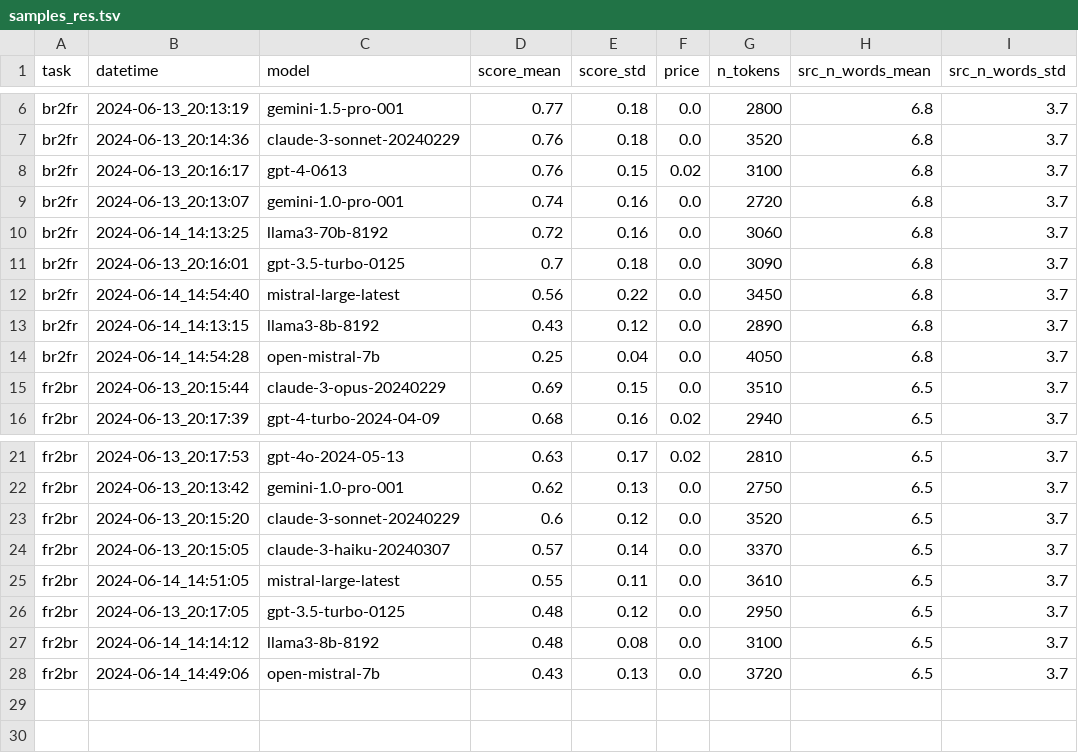
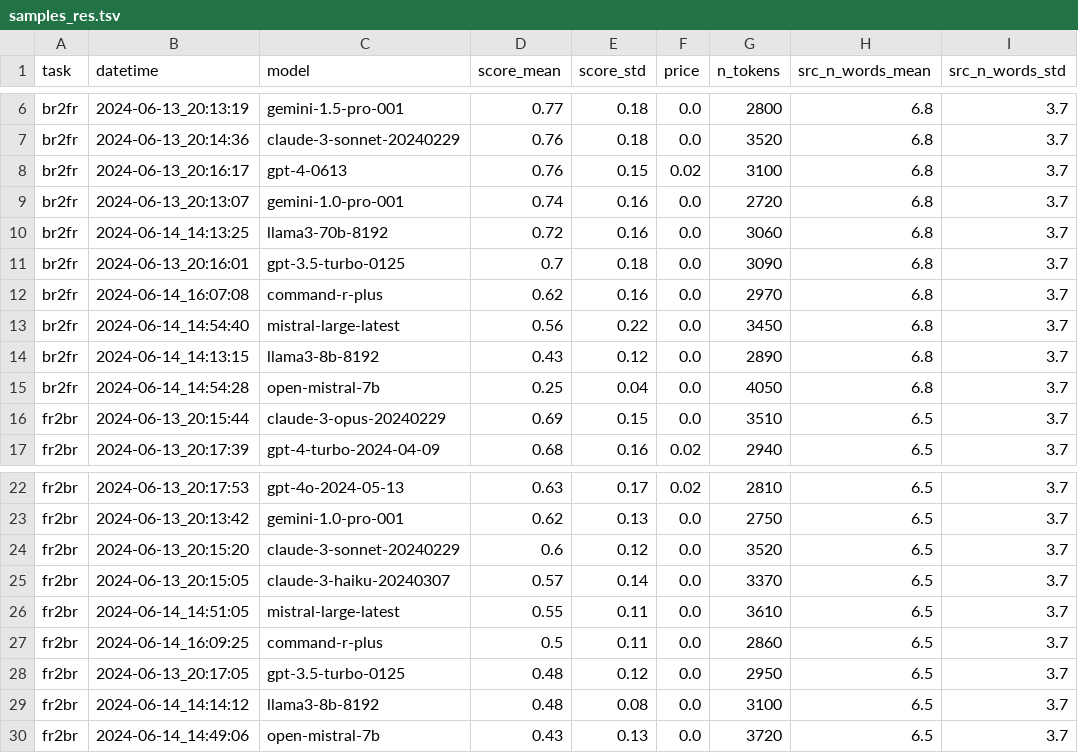
Before and after one commit to marxav/score_br_model, a TSV file: samples_res.tsv, drawn as a sheet; only a part is shown, gaps mark what is left out; the diff names each change by its address in the sheet, - before the commit and + after, or states it on an @@ line.

```diff
--- a/samples_res.tsv
+++ b/samples_res.tsv
+row 12: br2fr | 2024-06-14_16:07:08 | command-r-plus | 0.62 | 0.16 | 0.0 | 2970 | 6.8 | 3.7
+row 27: fr2br | 2024-06-14_16:09:25 | command-r-plus | 0.5 | 0.11 | 0.0 | 2860 | 6.5 | 3.7
```
Also changed, not shown: samples_logs.tsv, 3 other files.
